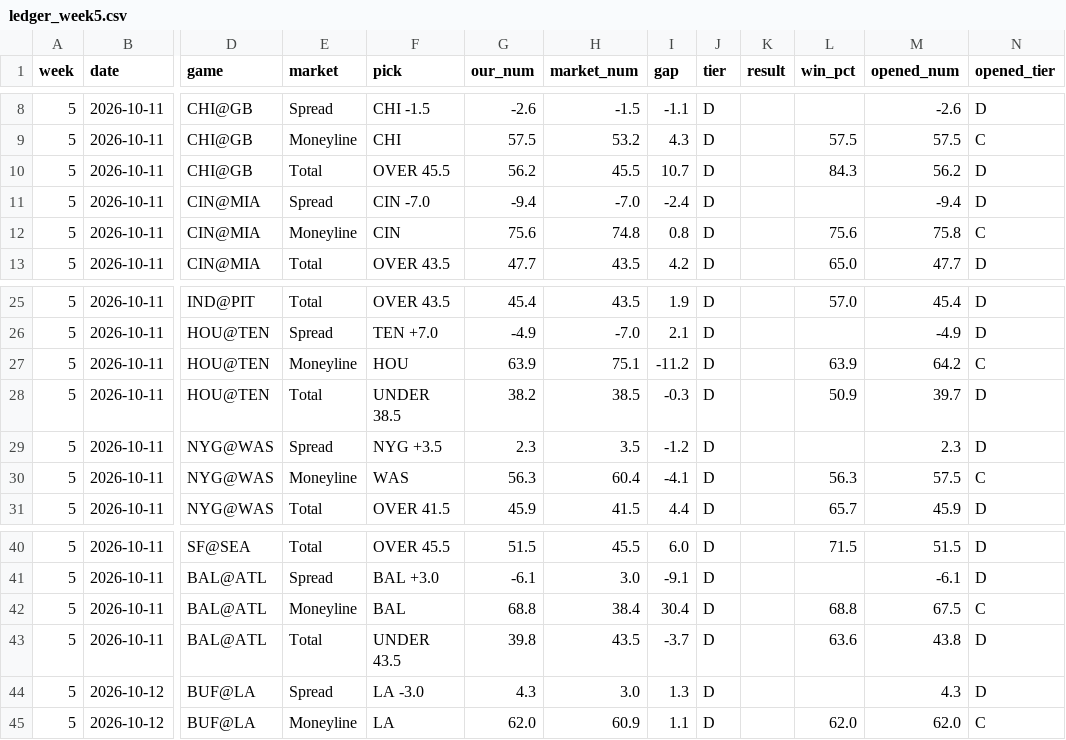
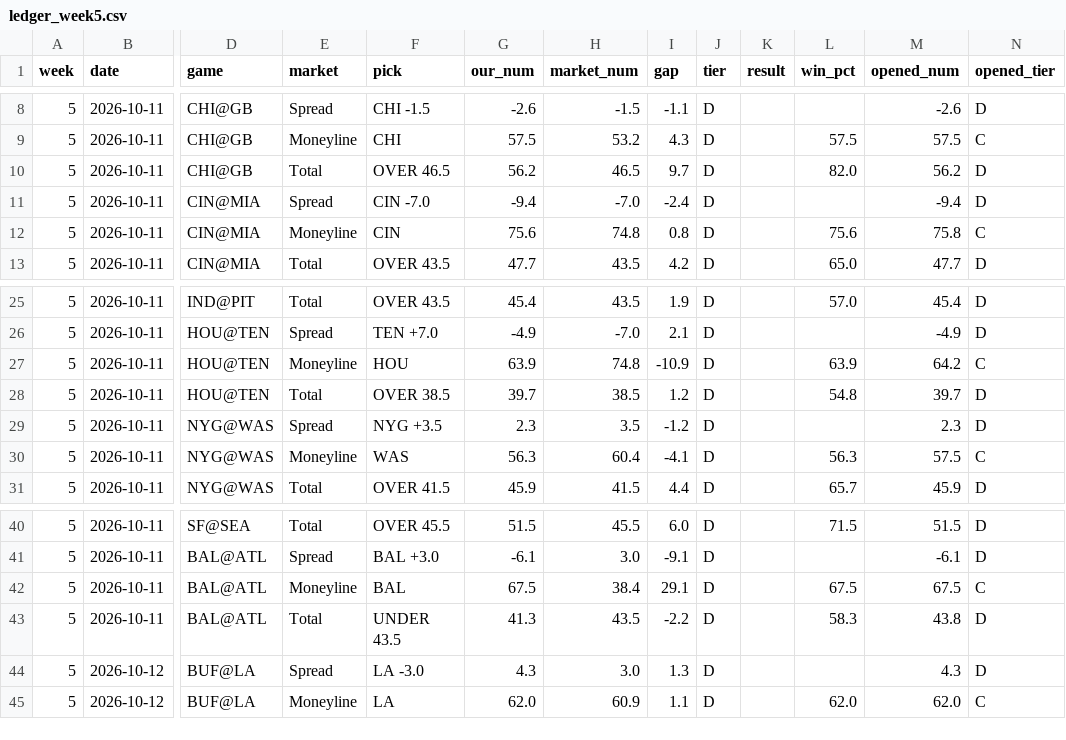
Before and after one commit to fourty2se7en/nfl-card, a CSV file: scripts/ledger_week5.csv, drawn as a sheet; only a part is shown, gaps mark what is left out; the diff names each change by its address in the sheet, - before the commit and + after, or states it on an @@ line.

```diff
--- a/scripts/ledger_week5.csv
+++ b/scripts/ledger_week5.csv
-F10 (pick): OVER 45.5
+F10 (pick): OVER 46.5
-H10 (market_num): 45.5
+H10 (market_num): 46.5
-I10 (gap): 10.7
+I10 (gap): 9.7
-L10 (win_pct): 84.3
+L10 (win_pct): 82.0
-H27 (market_num): 75.1
+H27 (market_num): 74.8
-I27 (gap): -11.2
+I27 (gap): -10.9
-F28 (pick): UNDER 38.5
+F28 (pick): OVER 38.5
-G28 (our_num): 38.2
+G28 (our_num): 39.7
-I28 (gap): -0.3
+I28 (gap): 1.2
-L28 (win_pct): 50.9
+L28 (win_pct): 54.8
-G42 (our_num): 68.8
+G42 (our_num): 67.5
-I42 (gap): 30.4
+I42 (gap): 29.1
-L42 (win_pct): 68.8
+L42 (win_pct): 67.5
-G43 (our_num): 39.8
+G43 (our_num): 41.3
-I43 (gap): -3.7
+I43 (gap): -2.2
-L43 (win_pct): 63.6
+L43 (win_pct): 58.3
```
Also changed, not shown: scripts/ledger_history.csv, site/ledger_week5.csv, 4 other files.
